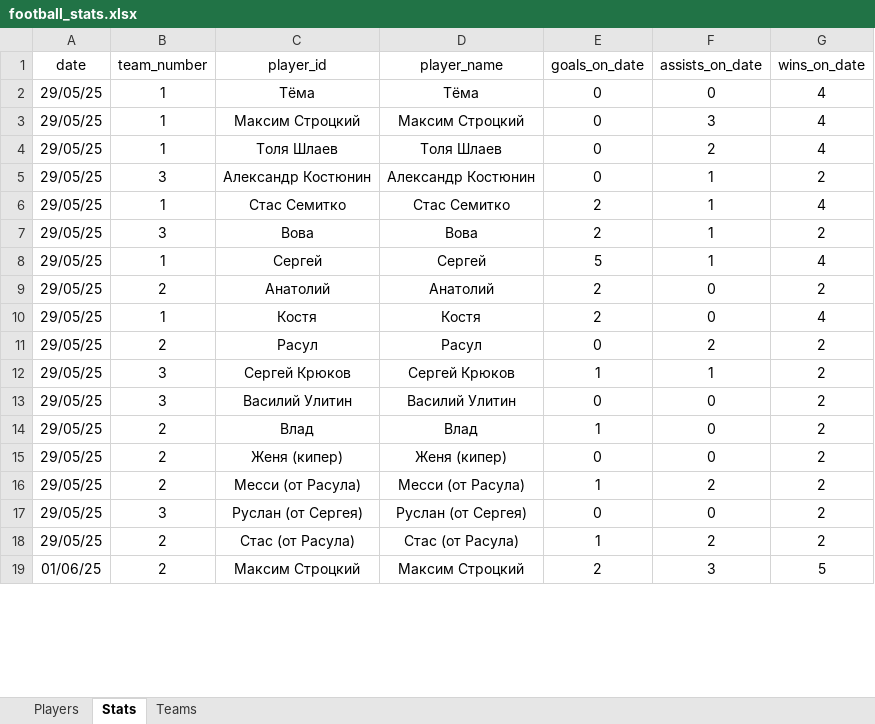
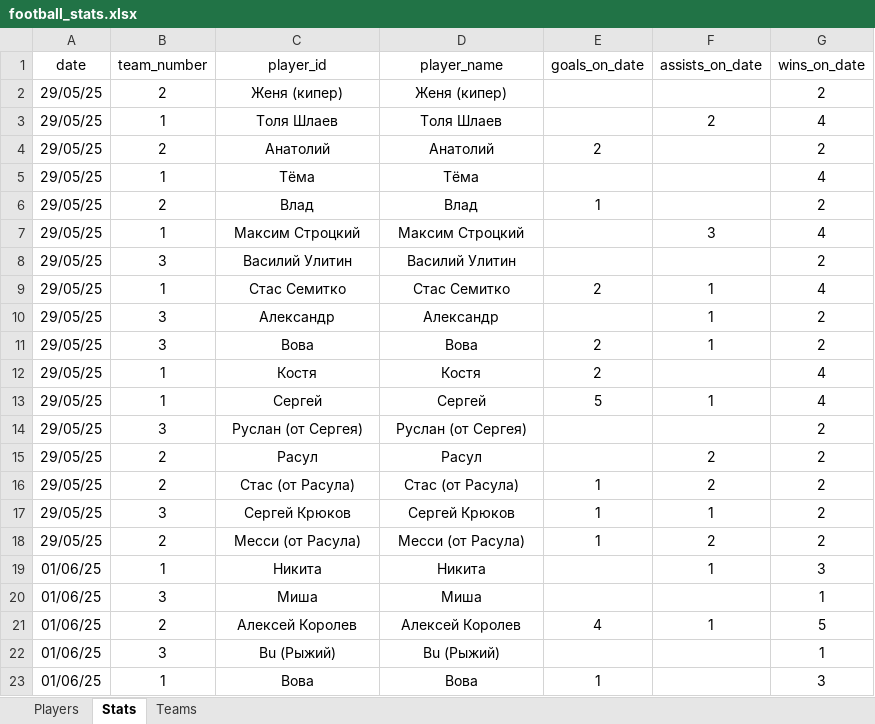
Before and after one commit to Greyusek/football_stats, an Excel workbook: football_stats.xlsx, sheet Stats, drawn as a sheet; only a part is shown; the shorter side is filled out with more unchanged rows; values as stored, in another font and other column widths than the file's, no borders; table styles not drawn; removed rows and columns are numbered as before the commit, all else as after; the diff covers the shown part only; the diff names each change by its address in the sheet, - before the commit and + after, or states it on an @@ line.

Commit message:
add stats on 08_06_2025

```diff
--- a/football_stats.xlsx (sheet Stats)
+++ b/football_stats.xlsx (sheet Stats)
+row 2: 29/05/25 | 2 | Женя (кипер) | Женя (кипер) |  |  | 2
+row 3: 29/05/25 | 1 | Толя Шлаев | Толя Шлаев |  | 2 | 4
+row 4: 29/05/25 | 2 | Анатолий | Анатолий | 2 |  | 2
-E5 (goals_on_date): 0
+E5 (goals_on_date): (empty)
-F5 (assists_on_date): 0
+F5 (assists_on_date): (empty)
+row 6: 29/05/25 | 2 | Влад | Влад | 1 |  | 2
-E7 (goals_on_date): 0
+E7 (goals_on_date): (empty)
-row 4: 29/05/25 | 1 | Толя Шлаев | Толя Шлаев | 0 | 2 | 4
-C8 (player_id): Александр Костюнин
+C8 (player_id): Василий Улитин
-D8 (player_name): Александр Костюнин
+D8 (player_name): Василий Улитин
-E8 (goals_on_date): 0
+E8 (goals_on_date): (empty)
-F8 (assists_on_date): 1
+F8 (assists_on_date): (empty)
+row 10: 29/05/25 | 3 | Александр | Александр |  | 1 | 2
+row 12: 29/05/25 | 1 | Костя | Костя | 2 |  | 4
-B14 (team_number): 2
+B14 (team_number): 3
-C14 (player_id): Анатолий
+C14 (player_id): Руслан (от Сергея)
-D14 (player_name): Анатолий
+D14 (player_name): Руслан (от Сергея)
-E14 (goals_on_date): 2
+E14 (goals_on_date): (empty)
-F14 (assists_on_date): 0
+F14 (assists_on_date): (empty)
-row 10: 29/05/25 | 1 | Костя | Костя | 2 | 0 | 4
-E15 (goals_on_date): 0
+E15 (goals_on_date): (empty)
@@ row 18 moved to row 16: 29/05/25 @@
-row 13: 29/05/25 | 3 | Василий Улитин | Василий Улитин | 0 | 0 | 2
-row 14: 29/05/25 | 2 | Влад | Влад | 1 | 0 | 2
-row 15: 29/05/25 | 2 | Женя (кипер) | Женя (кипер) | 0 | 0 | 2
-row 17: 29/05/25 | 3 | Руслан (от Сергея) | Руслан (от Сергея) | 0 | 0 | 2
+row 19: 01/06/25 | 1 | Никита | Никита |  | 1 | 3
+row 20: 01/06/25 | 3 | Миша | Миша |  |  | 1
@@ row 33 moved to row 21: 01/06/25 @@
+row 22: 01/06/25 | 3 | Bu (Рыжий) | Bu (Рыжий) |  |  | 1
+row 23: 01/06/25 | 1 | Вова | Вова | 1 |  | 3
```
Also changed, not shown: 44 added rows, 19 removed rows, 4 moved rows, 32 edited cells and cell formats elsewhere in this sheet, sheet Players, sheet Teams, formulas that keep their value, 3 other files.
